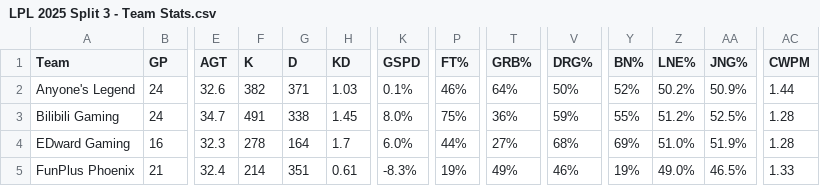
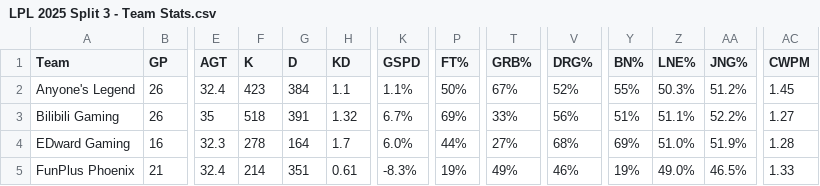
Before and after one commit to HeorhiiVech/lolab, a CSV file: LPL 2025 Split 3 - Team Stats.csv, drawn as a sheet; only a part is shown, gaps mark what is left out; the diff covers the shown part only; the diff names each change by its address in the sheet, - before the commit and + after, or states it on an @@ line.

```diff
--- a/LPL 2025 Split 3 - Team Stats.csv
+++ b/LPL 2025 Split 3 - Team Stats.csv
-B2:B3 (GP): 24
+B2:B3 (GP): 26
-E2 (AGT): 32.6
+E2 (AGT): 32.4
-F2 (K): 382
+F2 (K): 423
-G2 (D): 371
+G2 (D): 384
-H2 (KD): 1.03
+H2 (KD): 1.1
-K2 (GSPD): 0.1%
+K2 (GSPD): 1.1%
-P2 (FT%): 46%
+P2 (FT%): 50%
-T2 (GRB%): 64%
+T2 (GRB%): 67%
-V2 (DRG%): 50%
+V2 (DRG%): 52%
-Y2 (BN%): 52%
+Y2 (BN%): 55%
-Z2 (LNE%): 50.2%
+Z2 (LNE%): 50.3%
-AA2 (JNG%): 50.9%
+AA2 (JNG%): 51.2%
-AC2 (CWPM): 1.44
+AC2 (CWPM): 1.45
-E3 (AGT): 34.7
+E3 (AGT): 35
-F3 (K): 491
+F3 (K): 518
-G3 (D): 338
+G3 (D): 391
-H3 (KD): 1.45
+H3 (KD): 1.32
-K3 (GSPD): 8.0%
+K3 (GSPD): 6.7%
-P3 (FT%): 75%
+P3 (FT%): 69%
-T3 (GRB%): 36%
+T3 (GRB%): 33%
-V3 (DRG%): 59%
+V3 (DRG%): 56%
-Y3 (BN%): 55%
+Y3 (BN%): 51%
-Z3 (LNE%): 51.2%
+Z3 (LNE%): 51.1%
-AA3 (JNG%): 52.5%
+AA3 (JNG%): 52.2%
-AC3 (CWPM): 1.28
+AC3 (CWPM): 1.27
```
Also changed, not shown: 1 added row, 1 removed row and 119 edited cells elsewhere in this file, LCK 2025 Rounds 3-5 - Team Stats.csv, LCK 2025.csv, 5 other files.
